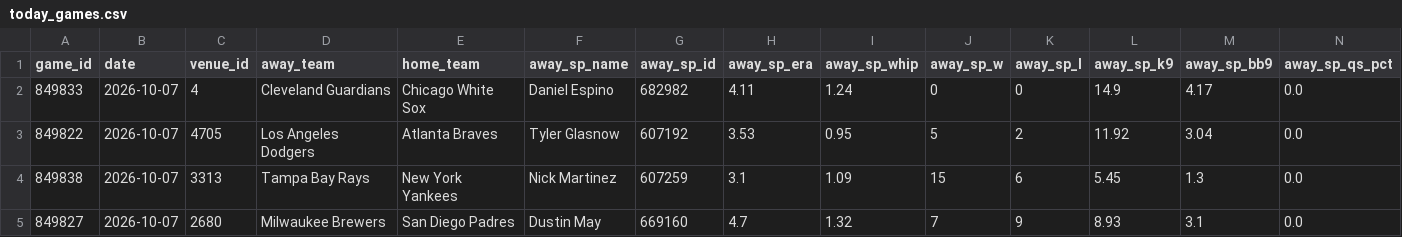
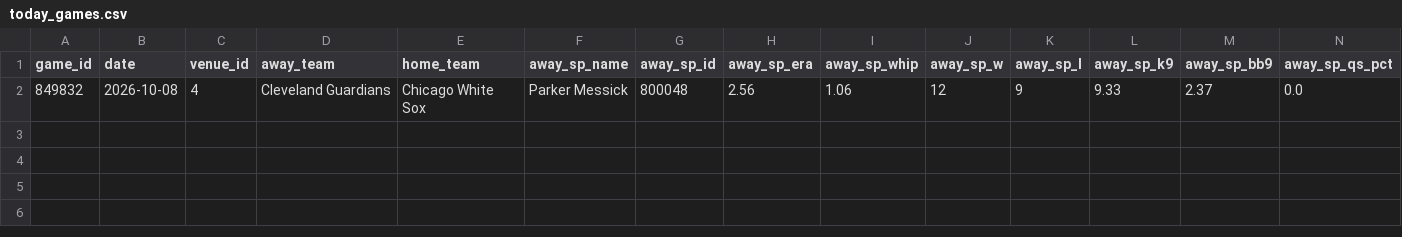
Before and after one commit to ByteLogic214/mlb-proyeccion, a CSV file: data/today_games.csv, drawn as a sheet; only a part is shown; removed rows and columns are numbered as before the commit, all else as after; rows hold the shown columns only; the diff names each change by its address in the sheet, - before the commit and + after, or states it on an @@ line.

```diff
--- a/data/today_games.csv
+++ b/data/today_games.csv
-row 2: 849833 | 2026-10-07 | 4 | Cleveland Guardians | Chicago White Sox | Daniel Espino | 682982 | 4.11 | 1.24 | 0 | 0 | 14.9 | 4.17 | 0.0
-row 3: 849822 | 2026-10-07 | 4705 | Los Angeles Dodgers | Atlanta Braves | Tyler Glasnow | 607192 | 3.53 | 0.95 | 5 | 2 | 11.92 | 3.04 | 0.0
-row 4: 849838 | 2026-10-07 | 3313 | Tampa Bay Rays | New York Yankees | Nick Martinez | 607259 | 3.1 | 1.09 | 15 | 6 | 5.45 | 1.3 | 0.0
-row 5: 849827 | 2026-10-07 | 2680 | Milwaukee Brewers | San Diego Padres | Dustin May | 669160 | 4.7 | 1.32 | 7 | 9 | 8.93 | 3.1 | 0.0
+row 2: 849832 | 2026-10-08 | 4 | Cleveland Guardians | Chicago White Sox | Parker Messick | 800048 | 2.56 | 1.06 | 12 | 9 | 9.33 | 2.37 | 0.0
```
